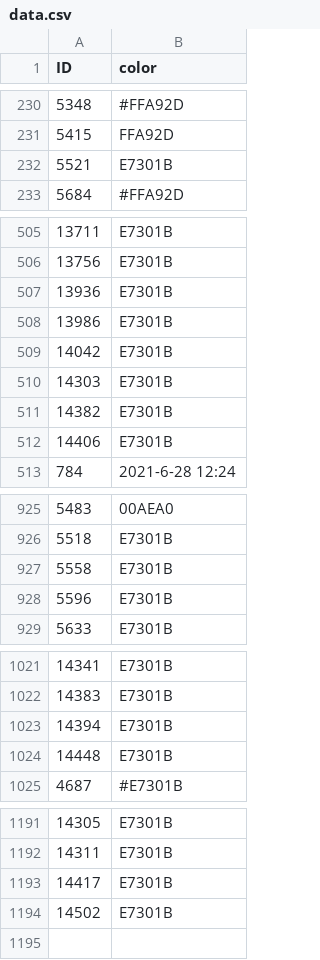
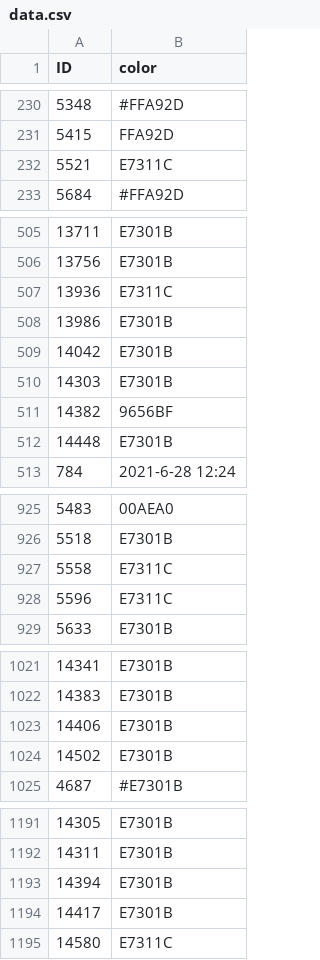
Before and after one commit to mattduranSYS/testingJS, a CSV file: data.csv, drawn as a sheet; only a part is shown, gaps mark what is left out; the diff covers the shown part only.

Commit message:
Update file in "Reporting/data.csv" from "SYS-Education/canvasColorChanger"

```diff
--- a/data.csv
+++ b/data.csv
@@ -231,3 +231,3 @@ ID,color
 5415,FFA92D
-5521,E7301B
+5521,E7311C
 5684,#FFA92D
@@ -506,3 +506,3 @@ ID,color
 13756,E7301B
-13936,E7301B
+13936,E7311C
 13986,E7301B
@@ -510,4 +510,4 @@ ID,color
 14303,E7301B
-14382,E7301B
-14406,E7301B
+14382,9656BF
+14448,E7301B
 784,2021-6-28 12:24
@@ -926,4 +926,4 @@ ID,color
 5518,E7301B
-5558,E7301B
-5596,E7301B
+5558,E7311C
+5596,E7311C
 5633,E7301B
@@ -1022,4 +1022,4 @@ ID,color
 14383,E7301B
-14394,E7301B
-14448,E7301B
+14406,E7301B
+14502,E7301B
 4687,#E7301B
@@ -1192,3 +1192,4 @@ ID,color
 14311,E7301B
+14394,E7301B
 14417,E7301B
-14502,E7301B
+14580,E7311C
```
Also changed, not shown: 10 edited cells elsewhere in this file.
